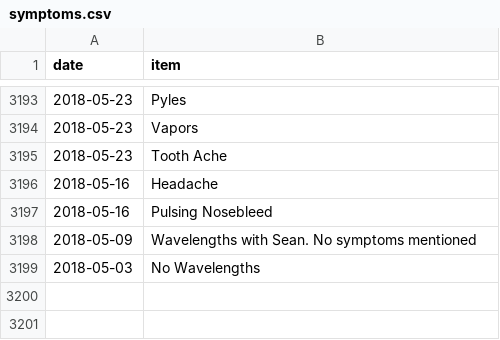
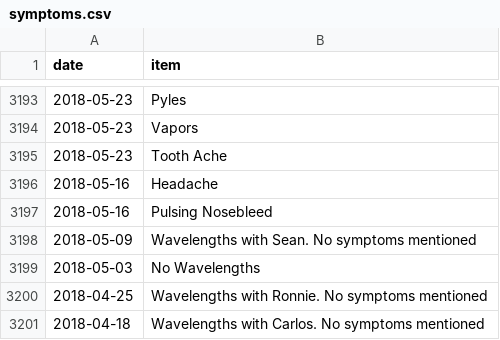
Before and after one commit to SpikeyBXL/thursdaywavelengths, a CSV file: data/symptoms.csv, drawn as a sheet; only a part is shown, gaps mark what is left out; the diff names each change by its address in the sheet, - before the commit and + after, or states it on an @@ line.

Commit message:
Add new symptom entries for April 2018

```diff
--- a/data/symptoms.csv
+++ b/data/symptoms.csv
+row 3200: 2018-04-25 | Wavelengths with Ronnie. No symptoms mentioned
+row 3201: 2018-04-18 | Wavelengths with Carlos. No symptoms mentioned
```
